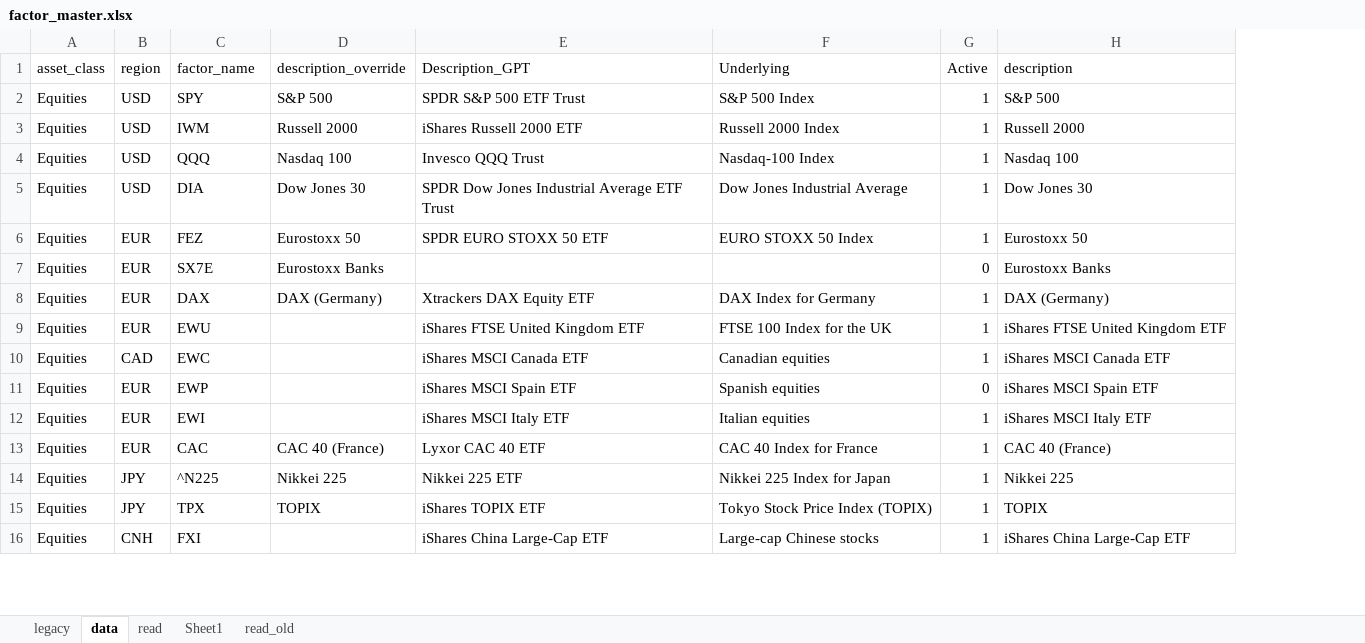
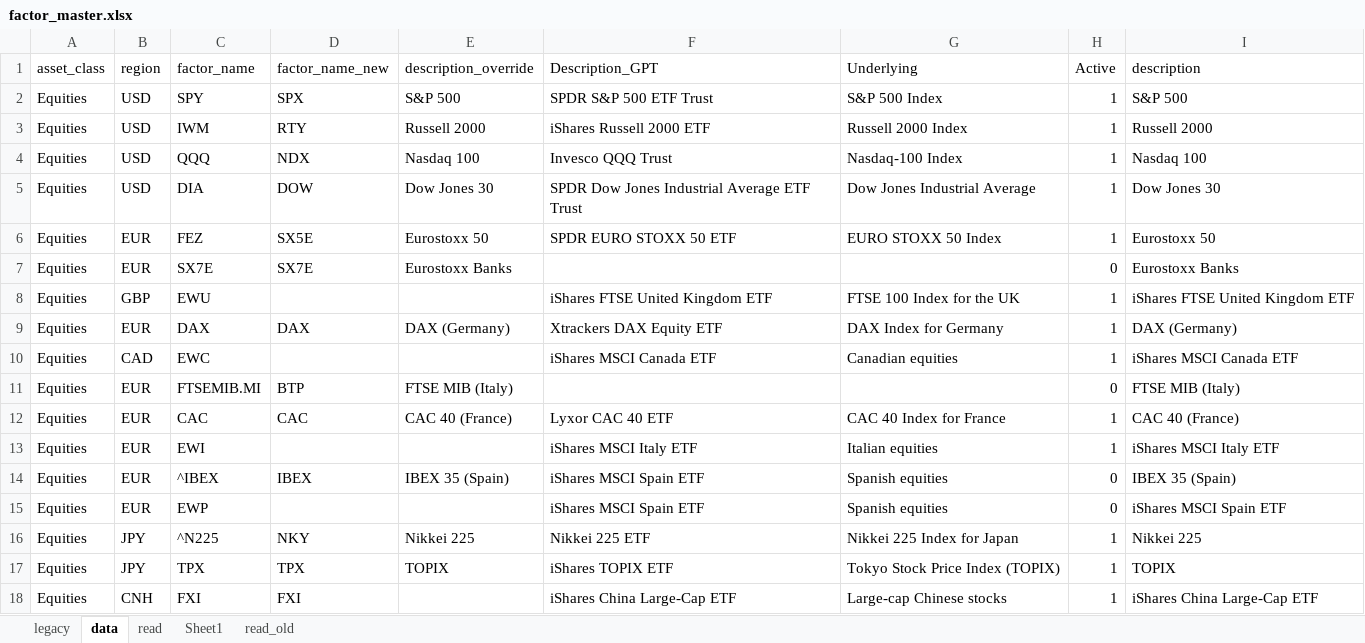
Before and after one commit to bkraines/risk, an Excel workbook: factor_master.xlsx, sheet data, drawn as a sheet; only a part is shown; values as stored, in another font and other column widths than the file's, no borders; table styles not drawn; removed rows and columns are numbered as before the commit, all else as after; the diff names each change by its address in the sheet, - before the commit and + after, or states it on an @@ line.

```diff
--- a/factor_master.xlsx (sheet data)
+++ b/factor_master.xlsx (sheet data)
+column D (factor_name_new), rows 2-7: SPX | RTY | NDX | DOW | SX5E | SX7E; row 9: DAX; rows 16-18: NKY | TPX | FXI
+row 8: Equities | GBP | EWU |  |  | iShares FTSE United Kingdom ETF | FTSE 100 Index for the UK | 1 | iShares FTSE United Kingdom ETF
-row 9: Equities | EUR | EWU |  | iShares FTSE United Kingdom ETF | FTSE 100 Index for the UK | 1 | iShares FTSE United Kingdom ETF
+row 11: Equities | EUR | FTSEMIB.MI | BTP | FTSE MIB (Italy) |  |  | 0 | FTSE MIB (Italy)
@@ row 13 moved to row 12: Equities @@
@@ row 12 moved to row 13: Equities @@
+row 14: Equities | EUR | ^IBEX | IBEX | IBEX 35 (Spain) | iShares MSCI Spain ETF | Spanish equities | 0 | IBEX 35 (Spain)
```
Also changed, not shown: sheet read, 3 other files.
